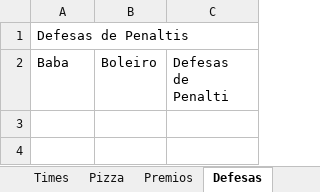
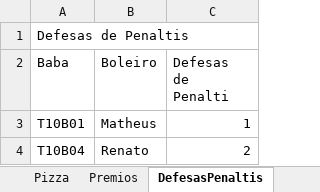
Before and after one commit to FlickFlash/associacao-futebol, an Excel workbook: Teste_1_Jogador_Completo/Sumula_Novo_Padrao.xlsx, sheet DefesasPenaltis, drawn as a sheet; values as stored, in another font and other column widths than the file's, no borders; the diff names each change by its address in the sheet, - before the commit and + after, or states it on an @@ line.

Commit message:
Correção coluna Pizza + coluna  Defesas de Penalti

```diff
--- a/Teste_1_Jogador_Completo/Sumula_Novo_Padrao.xlsx (sheet DefesasPenaltis)
+++ b/Teste_1_Jogador_Completo/Sumula_Novo_Padrao.xlsx (sheet DefesasPenaltis)
-sheet tab: Defesas
+sheet tab: DefesasPenaltis
+row 3: T10B01 | Matheus | 1
+row 4: T10B04 | Renato | 2
```
Also changed, not shown: sheet Individual, sheet Ouros, sheet Contra, 1 other file.
